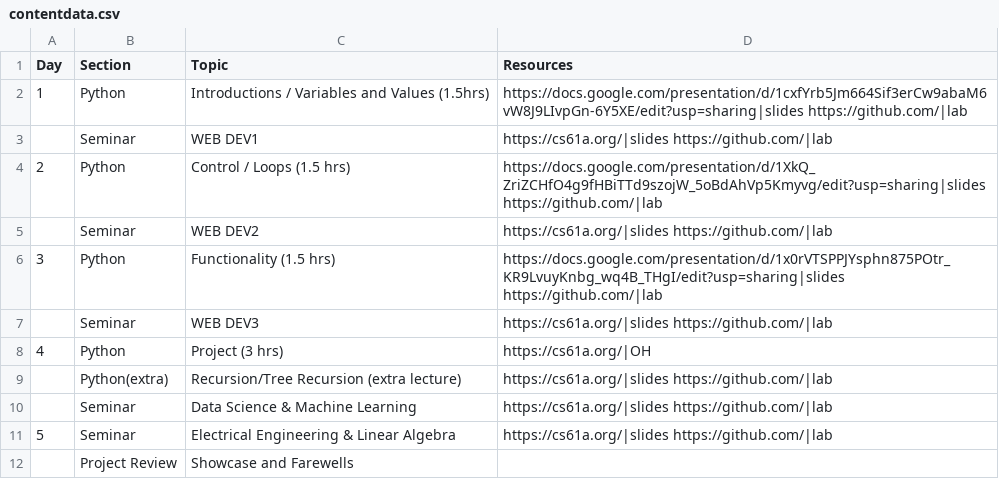
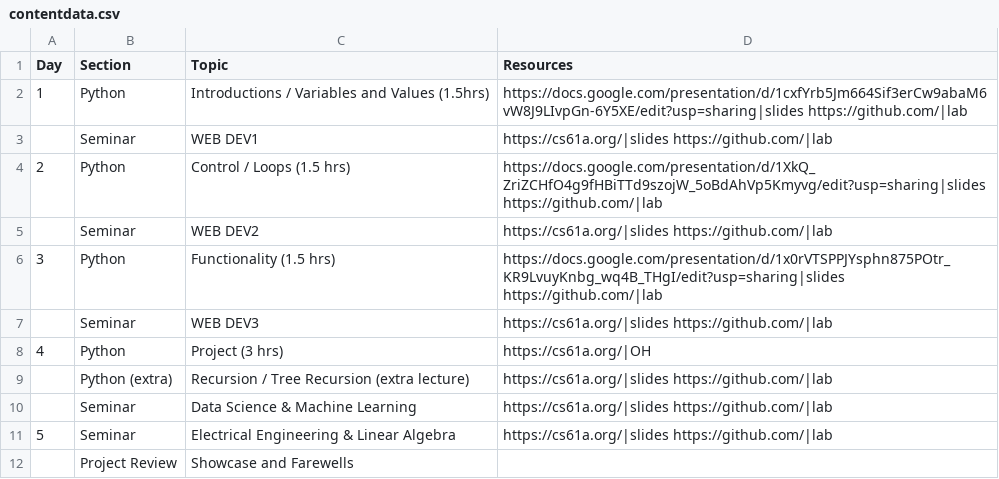
Before and after one commit to catherinelgee/CSK-curriculum, a CSV file: docs/_data/contentdata.csv, drawn as a sheet.

Commit message:
content change

```diff
--- a/docs/_data/contentdata.csv
+++ b/docs/_data/contentdata.csv
@@ -8,3 +8,3 @@ Day,Section,Topic,Resources
 4,Python,Project (3 hrs),https://cs61a.org/|OH
-,Python(extra),Recursion/Tree Recursion (extra lecture),https://cs61a.org/|slides https://github.com/|lab
+,Python (extra),Recursion / Tree Recursion (extra lecture),https://cs61a.org/|slides https://github.com/|lab
 ,Seminar,Data Science & Machine Learning,https://cs61a.org/|slides https://github.com/|lab
```
Also changed, not shown: 1 other file.
